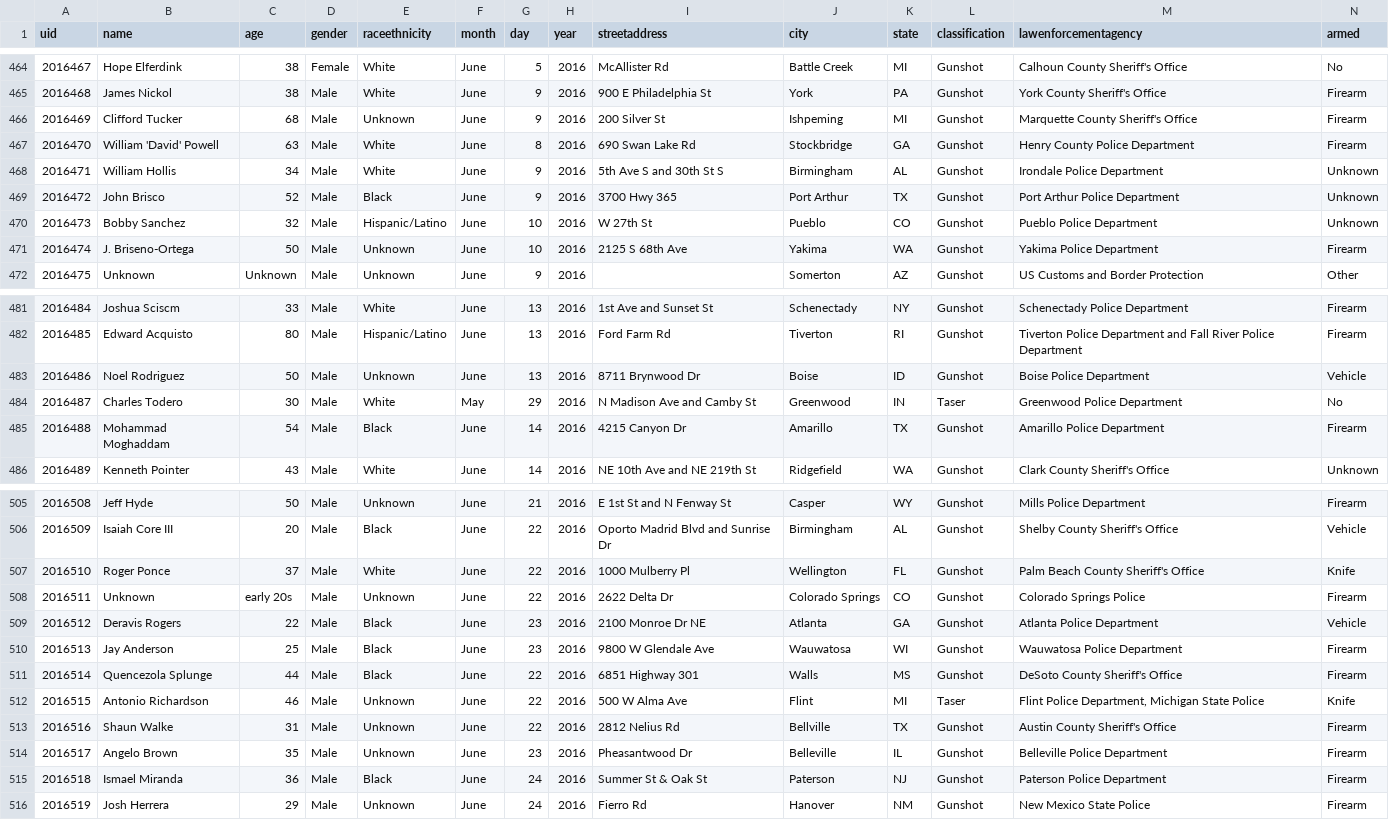
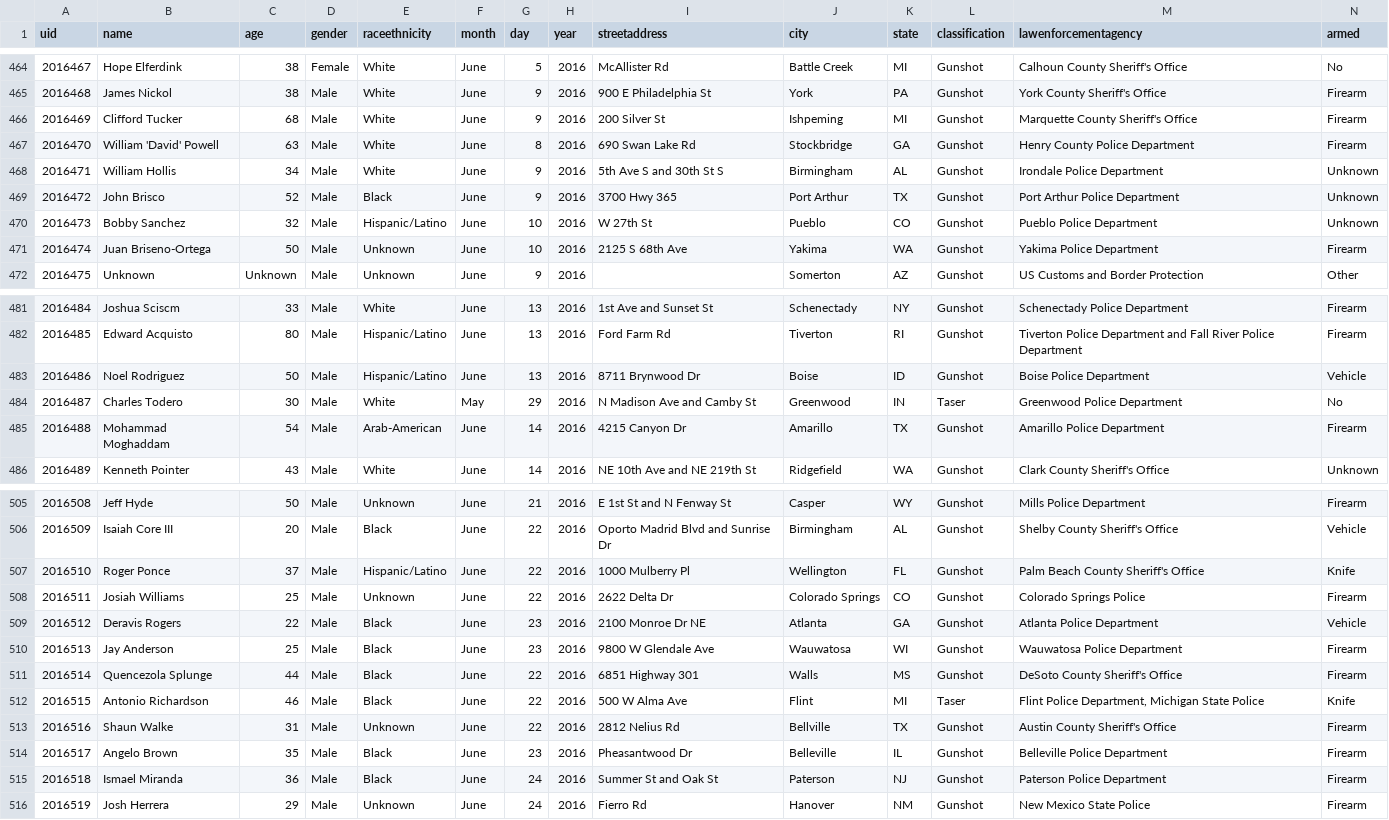
Before and after one commit to flother/thecounted, a CSV file: data/the-counted-2016.csv, drawn as a sheet; only a part is shown, gaps mark what is left out; the diff covers the shown part only.

Commit message:
Update Antonio Richardson and 12 others

```diff
--- a/data/the-counted-2016.csv
+++ b/data/the-counted-2016.csv
@@ -465,3 +465,3 @@ uid,name,age,gender,raceethnicity,month,day,year,streetaddress,city,state,classi
 "2016468","James Nickol","38","Male","White","June","9","2016","900 E Philadelphia St","York","PA","Gunshot","York County Sheriff's Office","Firearm"
-"2016469","Clifford Tucker","68","Male","Unknown","June","9","2016","200 Silver St","Ishpeming","MI","Gunshot","Marquette County Sheriff's Office","Firearm"
+"2016469","Clifford Tucker","68","Male","White","June","9","2016","200 Silver St","Ishpeming","MI","Gunshot","Marquette County Sheriff's Office","Firearm"
 "2016470","William 'David' Powell","63","Male","White","June","8","2016","690 Swan Lake Rd","Stockbridge","GA","Gunshot","Henry County Police Department","Firearm"
@@ -470,3 +470,3 @@ uid,name,age,gender,raceethnicity,month,day,year,streetaddress,city,state,classi
 "2016473","Bobby Sanchez","32","Male","Hispanic/Latino","June","10","2016","W 27th St","Pueblo","CO","Gunshot","Pueblo Police Department","Unknown"
-"2016474","J. Briseno-Ortega","50","Male","Unknown","June","10","2016","2125 S 68th Ave","Yakima","WA","Gunshot","Yakima Police Department","Firearm"
+"2016474","Juan Briseno-Ortega","50","Male","Unknown","June","10","2016","2125 S 68th Ave","Yakima","WA","Gunshot","Yakima Police Department","Firearm"
 "2016475","Unknown","Unknown","Male","Unknown","June","9","2016","","Somerton","AZ","Gunshot","US Customs and Border Protection","Other"
@@ -482,5 +482,5 @@ uid,name,age,gender,raceethnicity,month,day,year,streetaddress,city,state,classi
 "2016485","Edward Acquisto","80","Male","Hispanic/Latino","June","13","2016","Ford Farm Rd","Tiverton","RI","Gunshot","Tiverton Police Department and Fall River Police Department","Firearm"
-"2016486","Noel Rodriguez","50","Male","Unknown","June","13","2016","8711 Brynwood Dr","Boise","ID","Gunshot","Boise Police Department","Vehicle"
+"2016486","Noel Rodriguez","50","Male","Hispanic/Latino","June","13","2016","8711 Brynwood Dr","Boise","ID","Gunshot","Boise Police Department","Vehicle"
 "2016487","Charles Todero","30","Male","White","May","29","2016","N Madison Ave and Camby St","Greenwood","IN","Taser","Greenwood Police Department","No"
-"2016488","Mohammad Moghaddam","54","Male","Black","June","14","2016","4215 Canyon Dr","Amarillo","TX","Gunshot","Amarillo Police Department","Firearm"
+"2016488","Mohammad Moghaddam","54","Male","Arab-American","June","14","2016","4215 Canyon Dr","Amarillo","TX","Gunshot","Amarillo Police Department","Firearm"
 "2016489","Kenneth Pointer","43","Male","White","June","14","2016","NE 10th Ave and NE 219th St","Ridgefield","WA","Gunshot","Clark County Sheriff's Office","Unknown"
@@ -506,4 +506,4 @@ uid,name,age,gender,raceethnicity,month,day,year,streetaddress,city,state,classi
 "2016509","Isaiah Core III","20","Male","Black","June","22","2016","Oporto Madrid Blvd and Sunrise Dr","Birmingham","AL","Gunshot","Shelby County Sheriff's Office","Vehicle"
-"2016510","Roger Ponce","37","Male","White","June","22","2016","1000 Mulberry Pl","Wellington","FL","Gunshot","Palm Beach County Sheriff's Office","Knife"
-"2016511","Unknown","early 20s","Male","Unknown","June","22","2016","2622 Delta Dr","Colorado Springs","CO","Gunshot","Colorado Springs Police","Firearm"
+"2016510","Roger Ponce","37","Male","Hispanic/Latino","June","22","2016","1000 Mulberry Pl","Wellington","FL","Gunshot","Palm Beach County Sheriff's Office","Knife"
+"2016511","Josiah Williams","25","Male","Unknown","June","22","2016","2622 Delta Dr","Colorado Springs","CO","Gunshot","Colorado Springs Police","Firearm"
 "2016512","Deravis Rogers","22","Male","Black","June","23","2016","2100 Monroe Dr NE","Atlanta","GA","Gunshot","Atlanta Police Department","Vehicle"
@@ -511,6 +511,6 @@ uid,name,age,gender,raceethnicity,month,day,year,streetaddress,city,state,classi
 "2016514","Quencezola Splunge","44","Male","Black","June","22","2016","6851 Highway 301","Walls","MS","Gunshot","DeSoto County Sheriff's Office","Firearm"
-"2016515","Antonio Richardson","46","Male","Unknown","June","22","2016","500 W Alma Ave","Flint","MI","Taser","Flint Police Department, Michigan State Police","Knife"
+"2016515","Antonio Richardson","46","Male","Black","June","22","2016","500 W Alma Ave","Flint","MI","Taser","Flint Police Department, Michigan State Police","Knife"
 "2016516","Shaun Walke","31","Male","Unknown","June","22","2016","2812 Nelius Rd","Bellville","TX","Gunshot","Austin County Sheriff's Office","Firearm"
-"2016517","Angelo Brown","35","Male","Unknown","June","23","2016","Pheasantwood Dr","Belleville","IL","Gunshot","Belleville Police Department","Firearm"
-"2016518","Ismael Miranda","36","Male","Black","June","24","2016","Summer St & Oak St","Paterson","NJ","Gunshot","Paterson Police Department","Firearm"
+"2016517","Angelo Brown","35","Male","Black","June","23","2016","Pheasantwood Dr","Belleville","IL","Gunshot","Belleville Police Department","Firearm"
+"2016518","Ismael Miranda","36","Male","Black","June","24","2016","Summer St and Oak St","Paterson","NJ","Gunshot","Paterson Police Department","Firearm"
 "2016519","Josh Herrera","29","Male","Unknown","June","24","2016","Fierro Rd","Hanover","NM","Gunshot","New Mexico State Police","Firearm"
```
Also changed, not shown: 4 edited cells elsewhere in this file.
